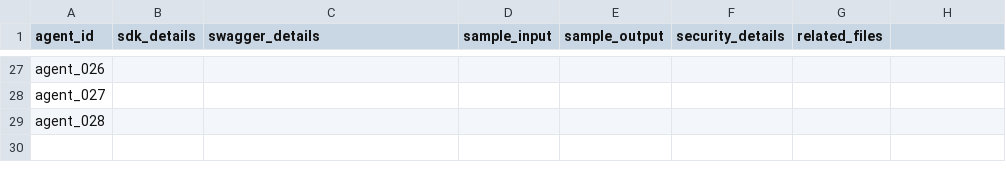
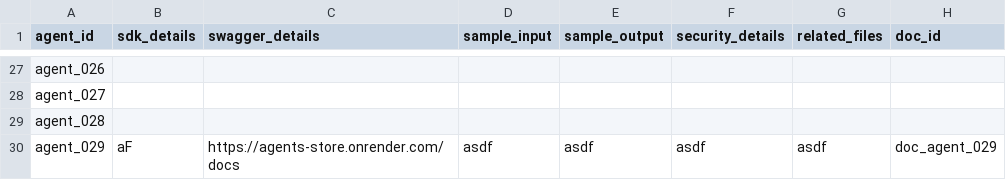
Before and after one commit to vigneshgurumohan/agents_store, a CSV file: backend/data/docs.csv, drawn as a sheet; only a part is shown, gaps mark what is left out; the diff names each change by its address in the sheet, - before the commit and + after, or states it on an @@ line.

```diff
--- a/backend/data/docs.csv
+++ b/backend/data/docs.csv
-H1: (empty)
+H1: doc_id
+row 30: agent_029 | aF | https://agents-store.onrender.com/docs | asdf | asdf | asdf | asdf | doc_agent_029
```
Also changed, not shown: backend/data/agents.csv, backend/data/capabilities_mapping.csv, 11 other files.
